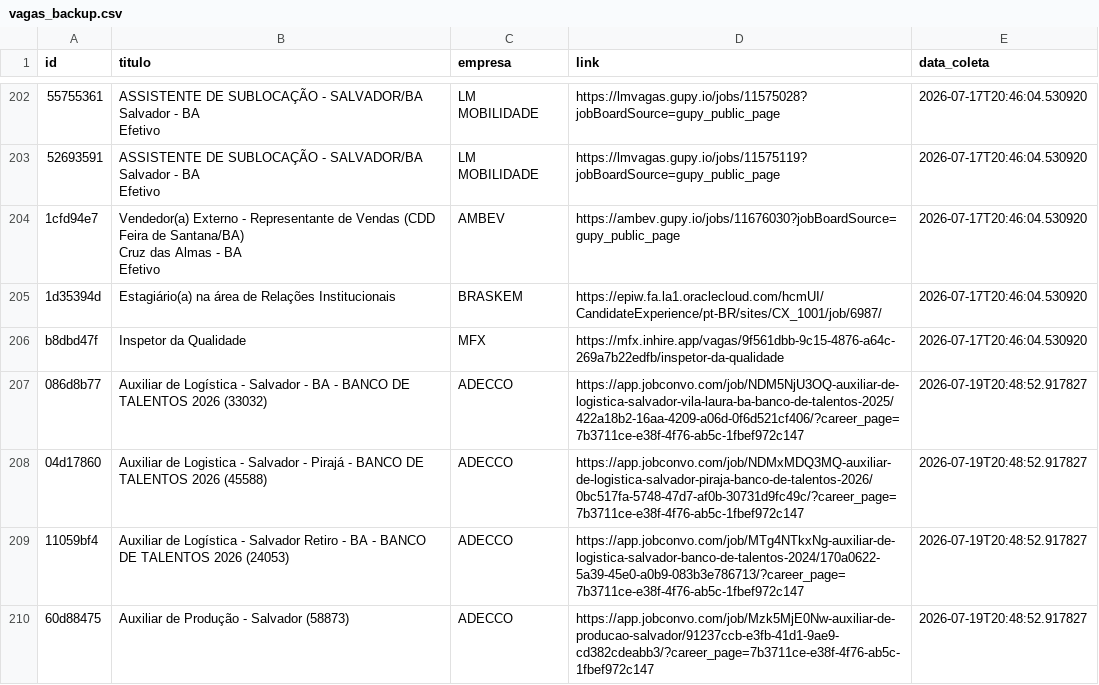
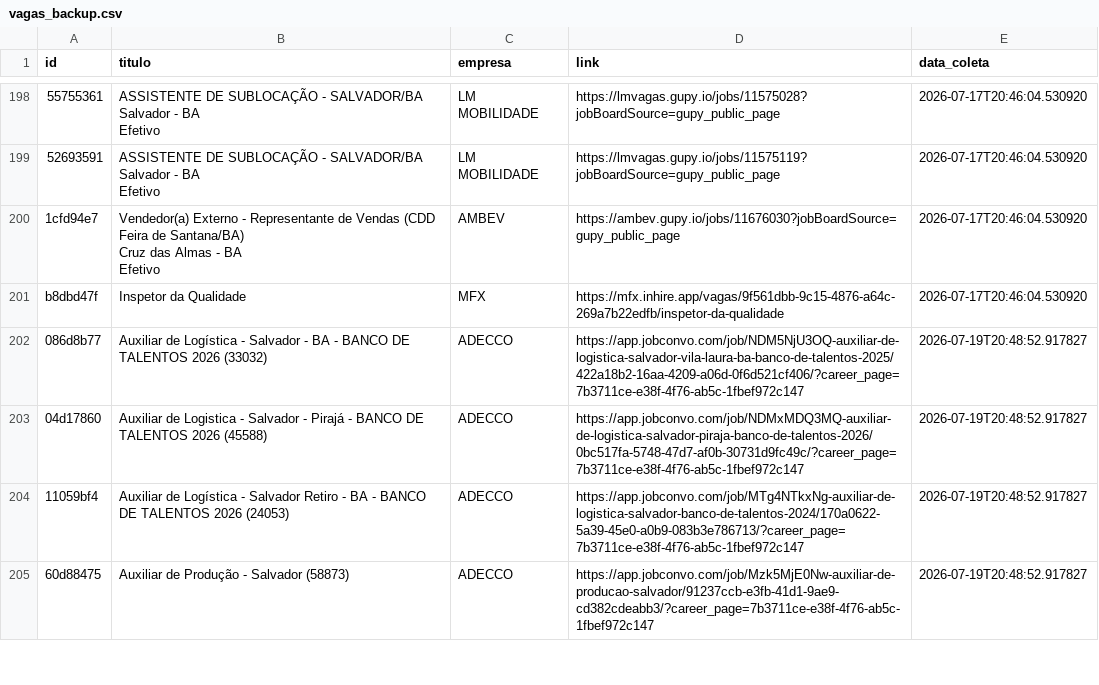
Before and after one commit to AndreyCarlos07/central-vagas, a CSV file: vagas_backup.csv, drawn as a sheet; only a part is shown, gaps mark what is left out; removed rows and columns are numbered as before the commit, all else as after; the diff covers the shown part only; the diff names each change by its address in the sheet, - before the commit and + after, or states it on an @@ line.

```diff
--- a/vagas_backup.csv
+++ b/vagas_backup.csv
-row 205: 1d35394d | Estagiário(a) na área de Relações Institucionais | BRASKEM | https://epiw.fa.la1.oraclecloud.com/hcmUI/CandidateExperience/pt-BR/sites/CX_1001/job/6987/ | 2026-07-17T20:46:04.530920
```
Also changed, not shown: 8 added rows, 12 removed rows and 8 edited cells elsewhere in this file.
